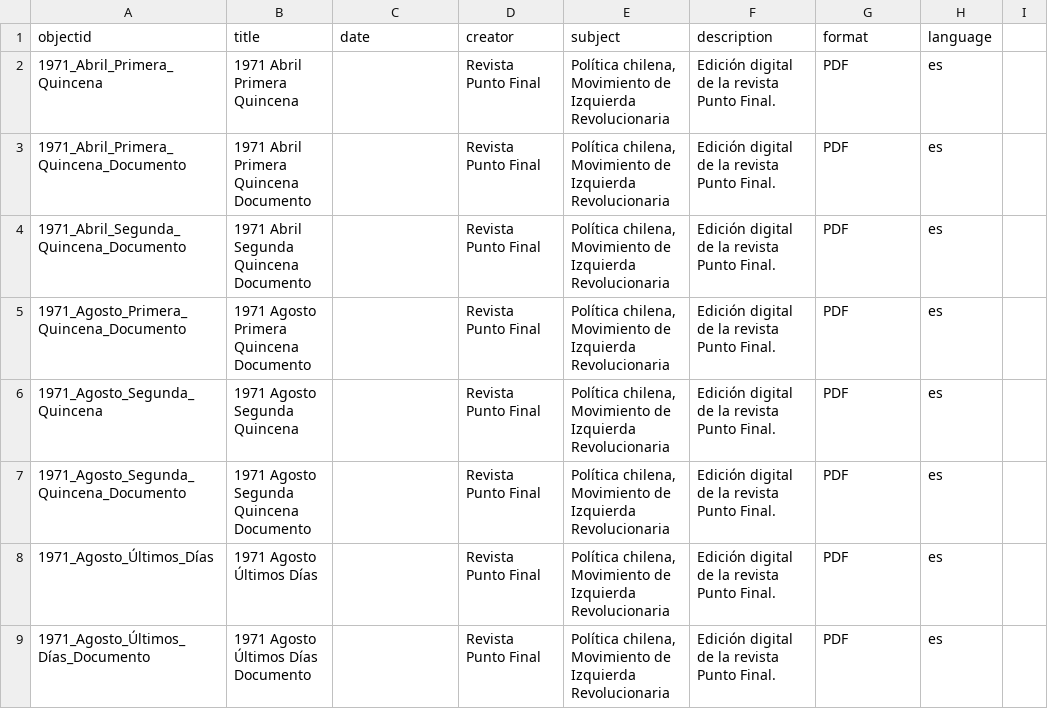
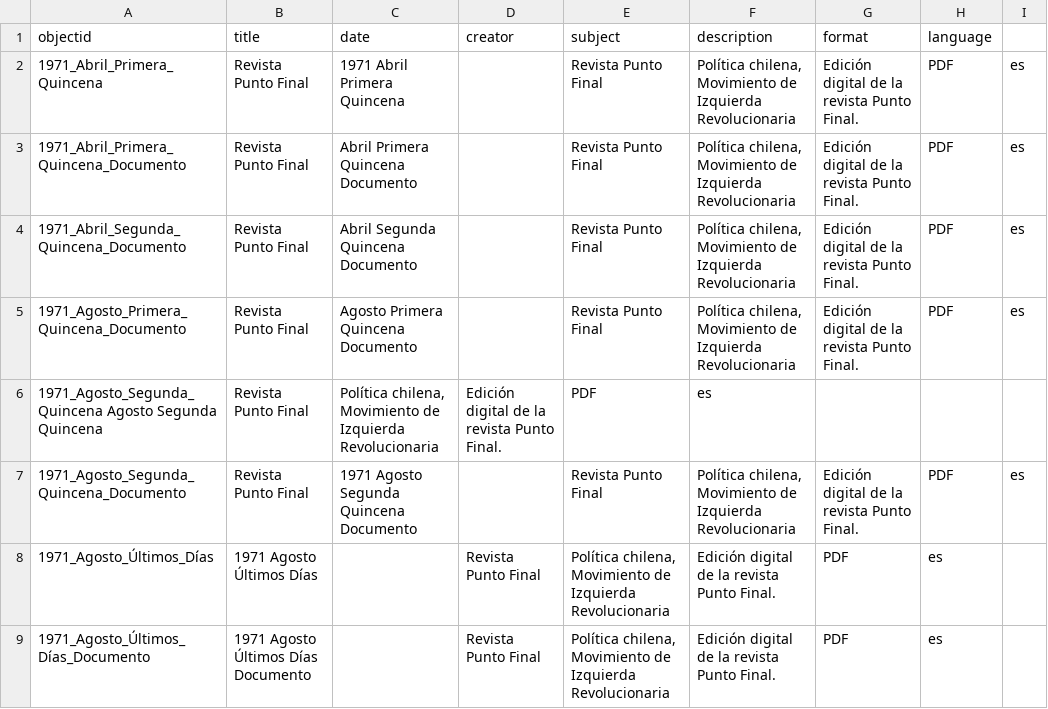
Before and after one commit to kam535/PF, a CSV file: _data/metadata.csv, drawn as a sheet; only a part is shown.

Commit message:
Update metadata.csv

```diff
--- a/_data/metadata.csv
+++ b/_data/metadata.csv
@@ -1,8 +1,8 @@
 objectid,title,date,creator,subject,description,format,language
-1971_Abril_Primera_Quincena,1971 Abril Primera Quincena,,Revista Punto Final,"Política chilena, Movimiento de Izquierda Revolucionaria",Edición digital de la revista Punto Final.,PDF,es
-1971_Abril_Primera_Quincena_Documento,1971 Abril Primera Quincena Documento,,Revista Punto Final,"Política chilena, Movimiento de Izquierda Revolucionaria",Edición digital de la revista Punto Final.,PDF,es
-1971_Abril_Segunda_Quincena_Documento,1971 Abril Segunda Quincena Documento,,Revista Punto Final,"Política chilena, Movimiento de Izquierda Revolucionaria",Edición digital de la revista Punto Final.,PDF,es
-1971_Agosto_Primera_Quincena_Documento,1971 Agosto Primera Quincena Documento,,Revista Punto Final,"Política chilena, Movimiento de Izquierda Revolucionaria",Edición digital de la revista Punto Final.,PDF,es
-1971_Agosto_Segunda_Quincena,1971 Agosto Segunda Quincena,,Revista Punto Final,"Política chilena, Movimiento de Izquierda Revolucionaria",Edición digital de la revista Punto Final.,PDF,es
-1971_Agosto_Segunda_Quincena_Documento,1971 Agosto Segunda Quincena Documento,,Revista Punto Final,"Política chilena, Movimiento de Izquierda Revolucionaria",Edición digital de la revista Punto Final.,PDF,es
+1971_Abril_Primera_Quincena,Revista Punto Final, 1971 Abril Primera Quincena,,Revista Punto Final,"Política chilena, Movimiento de Izquierda Revolucionaria",Edición digital de la revista Punto Final.,PDF,es
+1971_Abril_Primera_Quincena_Documento,Revista Punto Final, Abril Primera Quincena Documento,,Revista Punto Final,"Política chilena, Movimiento de Izquierda Revolucionaria",Edición digital de la revista Punto Final.,PDF,es
+1971_Abril_Segunda_Quincena_Documento,Revista Punto Final, Abril Segunda Quincena Documento,,Revista Punto Final,"Política chilena, Movimiento de Izquierda Revolucionaria",Edición digital de la revista Punto Final.,PDF,es
+1971_Agosto_Primera_Quincena_Documento,Revista Punto Final, Agosto Primera Quincena Documento,,Revista Punto Final,"Política chilena, Movimiento de Izquierda Revolucionaria",Edición digital de la revista Punto Final.,PDF,es
+1971_Agosto_Segunda_Quincena Agosto Segunda Quincena,Revista Punto Final,"Política chilena, Movimiento de Izquierda Revolucionaria",Edición digital de la revista Punto Final.,PDF,es
+1971_Agosto_Segunda_Quincena_Documento, Revista Punto Final, 1971 Agosto Segunda Quincena Documento,,Revista Punto Final,"Política chilena, Movimiento de Izquierda Revolucionaria",Edición digital de la revista Punto Final.,PDF,es
 1971_Agosto_Últimos_Días,1971 Agosto Últimos Días,,Revista Punto Final,"Política chilena, Movimiento de Izquierda Revolucionaria",Edición digital de la revista Punto Final.,PDF,es
```
